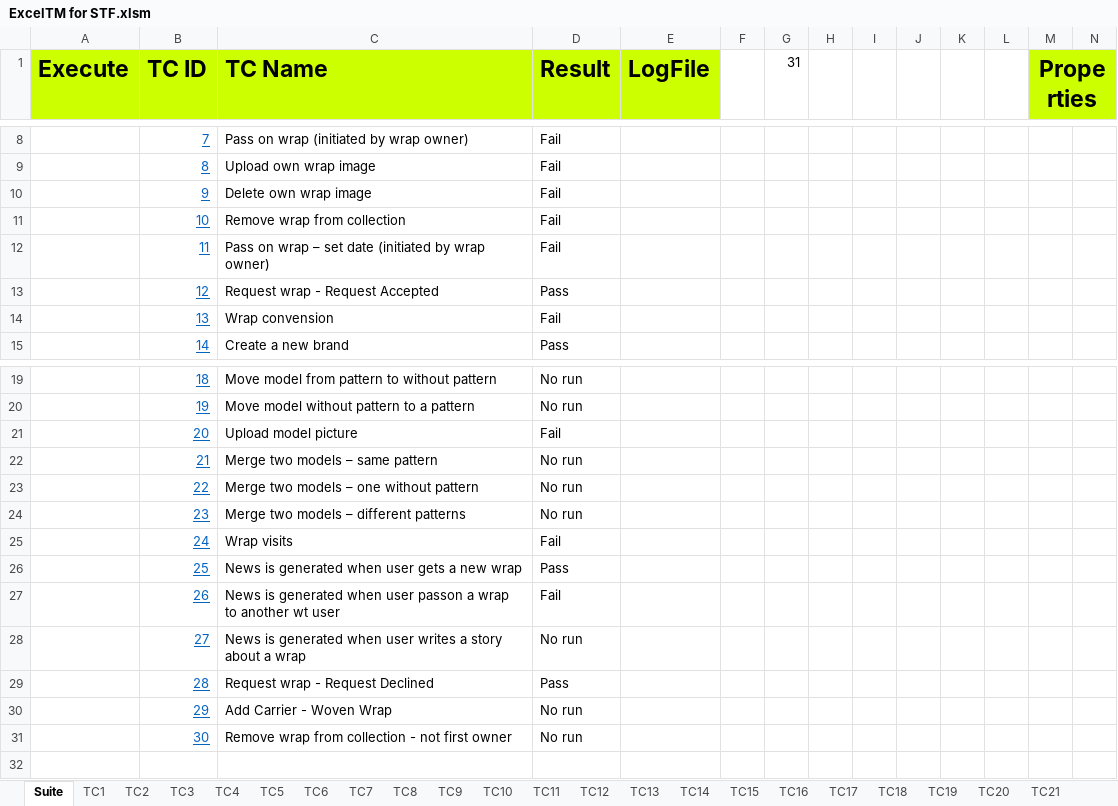
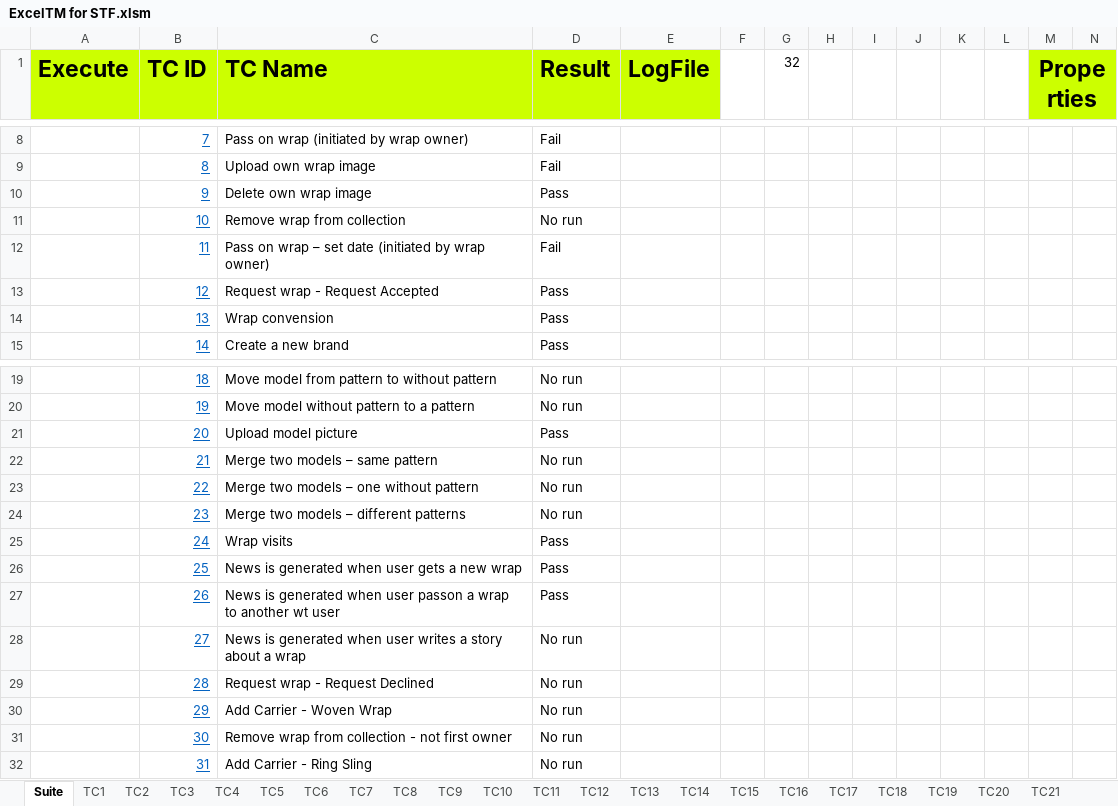
Before and after one commit to UlrichFreiberg/WrapTrack.Stf, an Excel workbook: Doc/ExcelTM for STF.xlsm, sheet Suite, drawn as a sheet; only a part is shown, gaps mark what is left out; values as stored, in another font and other column widths than the file's, no borders; charts and pictures not drawn; the diff names each change by its address in the sheet, - before the commit and + after, or states it on an @@ line.

```diff
--- a/Doc/ExcelTM for STF.xlsm (sheet Suite)
+++ b/Doc/ExcelTM for STF.xlsm (sheet Suite)
-G1: 31
+G1: 32
-D10 (Result): Fail
+D10 (Result): Pass
-D11 (Result): Fail
+D11 (Result): No run
-D14 (Result): Fail
+D14 (Result): Pass
-D21 (Result): Fail
+D21 (Result): Pass
-D25 (Result): Fail
+D25 (Result): Pass
-D27 (Result): Fail
+D27 (Result): Pass
-D29 (Result): Pass
+D29 (Result): No run
+row 32:  | 31 | Add Carrier - Ring Sling | No run
```
Also changed, not shown: other sheet tabs, charts or pictures, 7 other files.
